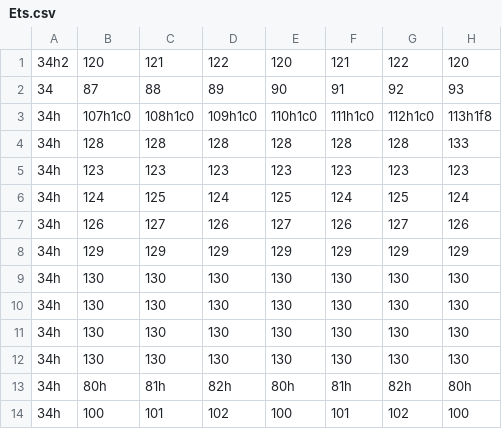
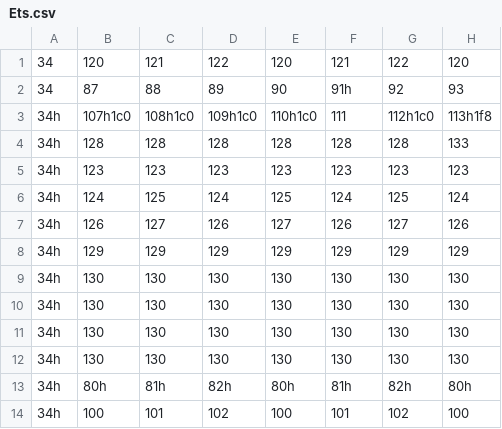
Before and after one commit to ilunnie/Marcos-X-Machine, a CSV file: src/Area/Ets.csv, drawn as a sheet; only a part is shown; the diff names each change by its address in the sheet, - before the commit and + after, or states it on an @@ line.

```diff
--- a/src/Area/Ets.csv
+++ b/src/Area/Ets.csv
-A1: 34h2
+A1: 34
-F2: 91
+F2: 91h
-F3: 111h1c0
+F3: 111
```
Also changed, not shown: src/Area/SalaDigital.csv, 15 other files.
